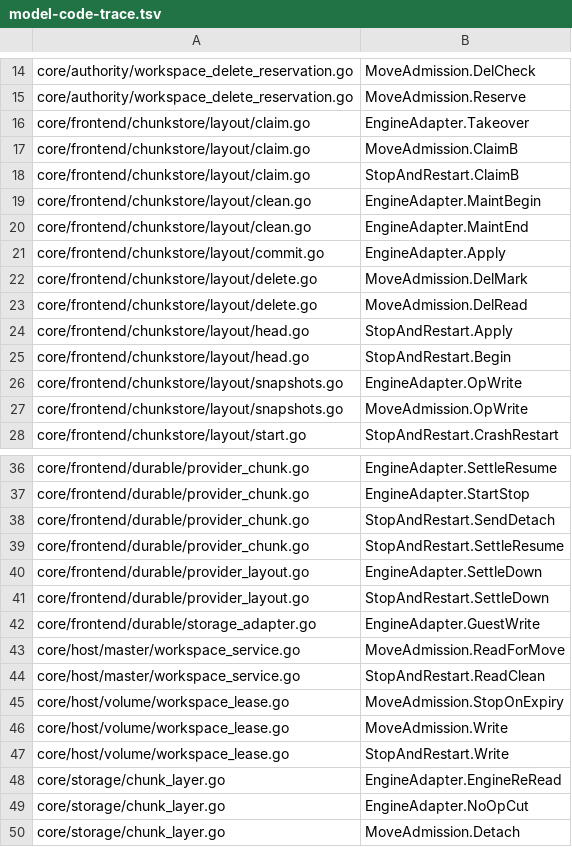
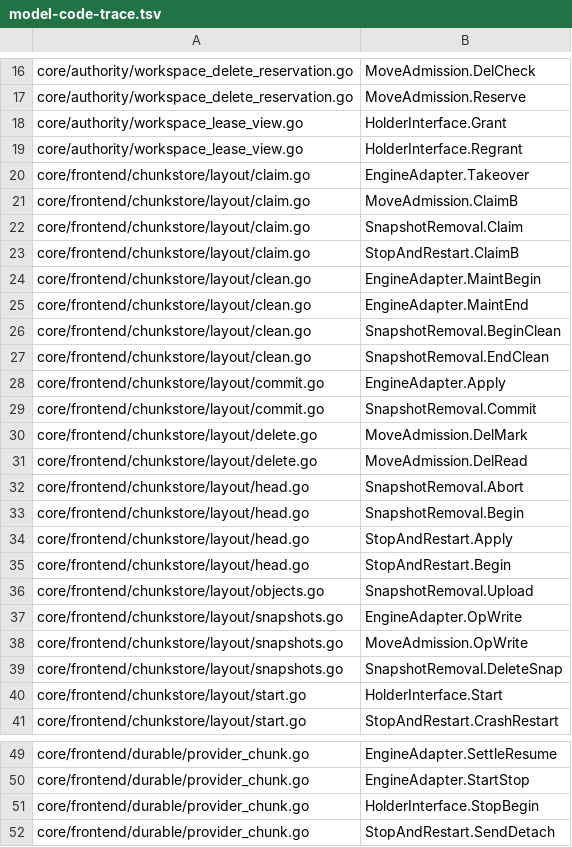
Before and after one commit to seaweedfs/seaweed-block, a TSV file: .github/model-code-trace.tsv, drawn as a sheet; only a part is shown, gaps mark what is left out; the shorter side is filled out with more unchanged rows; the diff covers the shown part only; the diff names each change by its address in the sheet, - before the commit and + after, or states it on an @@ line.

```diff
--- a/.github/model-code-trace.tsv
+++ b/.github/model-code-trace.tsv
+row 18: core/authority/workspace_lease_view.go | HolderInterface.Grant
+row 19: core/authority/workspace_lease_view.go | HolderInterface.Regrant
+row 22: core/frontend/chunkstore/layout/claim.go | SnapshotRemoval.Claim
+row 26: core/frontend/chunkstore/layout/clean.go | SnapshotRemoval.BeginClean
+row 27: core/frontend/chunkstore/layout/clean.go | SnapshotRemoval.EndClean
+row 29: core/frontend/chunkstore/layout/commit.go | SnapshotRemoval.Commit
+row 32: core/frontend/chunkstore/layout/head.go | SnapshotRemoval.Abort
+row 33: core/frontend/chunkstore/layout/head.go | SnapshotRemoval.Begin
+row 36: core/frontend/chunkstore/layout/objects.go | SnapshotRemoval.Upload
+row 39: core/frontend/chunkstore/layout/snapshots.go | SnapshotRemoval.DeleteSnap
+row 40: core/frontend/chunkstore/layout/start.go | HolderInterface.Start
+row 51: core/frontend/durable/provider_chunk.go | HolderInterface.StopBegin
```
Also changed, not shown: 25 added rows and 1 edited cell elsewhere in this file, 1 other file.
